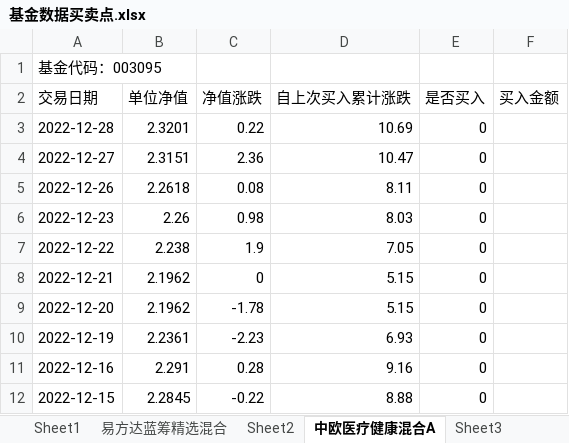
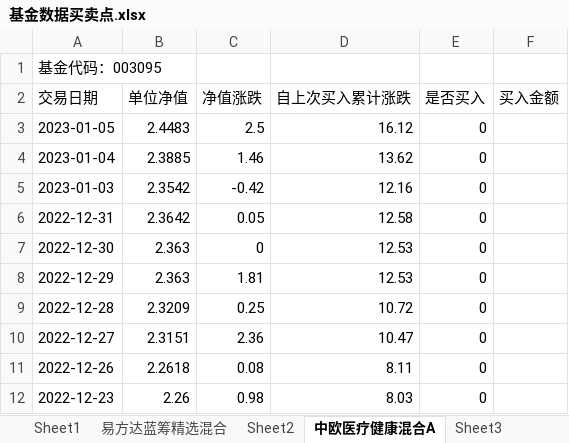
Before and after one commit to An-Jhon/My_tools, an Excel workbook: Fund_codes/基金数据买卖点.xlsx, sheet 中欧医疗健康混合A, drawn as a sheet; only a part is shown; the shorter side is filled out with more unchanged rows; values as stored, in another font and other column widths than the file's, no borders; addresses are those after the commit; the diff names each change by its address in the sheet, - before the commit and + after, or states it on an @@ line.

```diff
--- a/Fund_codes/基金数据买卖点.xlsx (sheet 中欧医疗健康混合A)
+++ b/Fund_codes/基金数据买卖点.xlsx (sheet 中欧医疗健康混合A)
+row 3: 2023-01-05 | 2.4483 | 2.5 | 16.12 | 0
+row 4: 2023-01-04 | 2.3885 | 1.46 | 13.62 | 0
+row 5: 2023-01-03 | 2.3542 | -0.42 | 12.16 | 0
+row 6: 2022-12-31 | 2.3642 | 0.05 | 12.58 | 0
+row 7: 2022-12-30 | 2.363 | 0 | 12.53 | 0
+row 8: 2022-12-29 | 2.363 | 1.81 | 12.53 | 0
-B9 (单位净值): 2.3201
+B9 (单位净值): 2.3209
-C9 (净值涨跌): 0.22
+C9 (净值涨跌): 0.25
-D9 (自上次买入累计涨跌): 10.69
+D9 (自上次买入累计涨跌): 10.72
```
Also changed, not shown: sheet Sheet3, sheet Sheet2, sheet Sheet1, sheet 易方达蓝筹精选混合, sheet 招商中证白酒指数(LOF)A, 2 other files.
